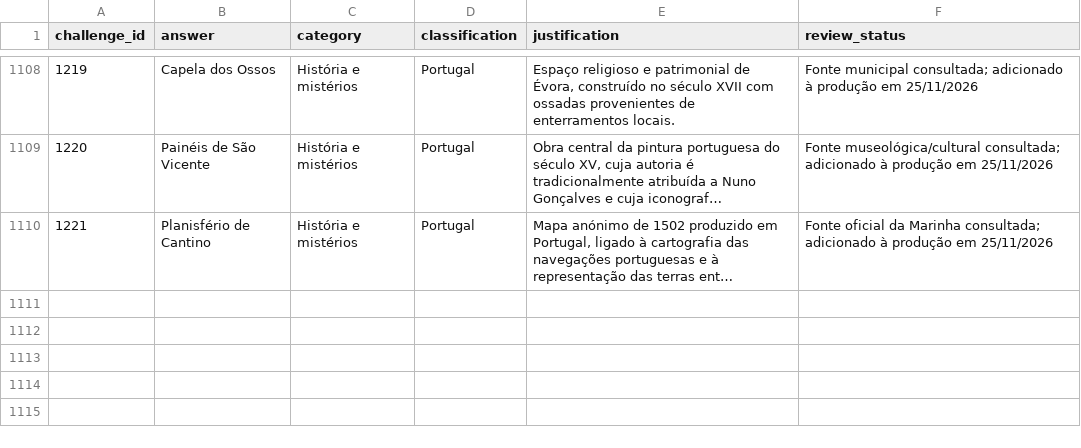
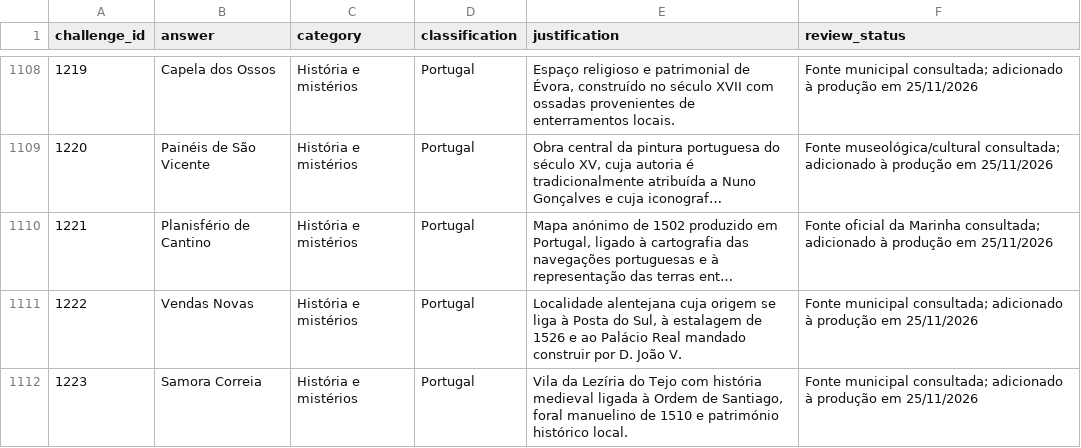
Before and after one commit to lufime/ATINA, a CSV file: .atina-interno/classificacao-tematica-desafios.csv, drawn as a sheet; only a part is shown, gaps mark what is left out; long unchanged cells end in …; the diff names each change by its address in the sheet, - before the commit and + after, or states it on an @@ line.

Commit message:
Add Vendas Novas and Samora Correia challenge classifications

```diff
--- a/.atina-interno/classificacao-tematica-desafios.csv
+++ b/.atina-interno/classificacao-tematica-desafios.csv
+row 1111: 1222 | Vendas Novas | História e mistérios | Portugal | Localidade alentejana cuja origem se liga à Posta do Sul, à estalagem de 1526 e ao Palácio Real mandado construir por D. João V. | Fonte municipal consultada; adicionado à produção em 25/11/2026
+row 1112: 1223 | Samora Correia | História e mistérios | Portugal | Vila da Lezíria do Tejo com história medieval ligada à Ordem de Santiago, foral manuelino de 1510 e património histórico local. | Fonte municipal consultada; adicionado à produção em 25/11/2026
```
